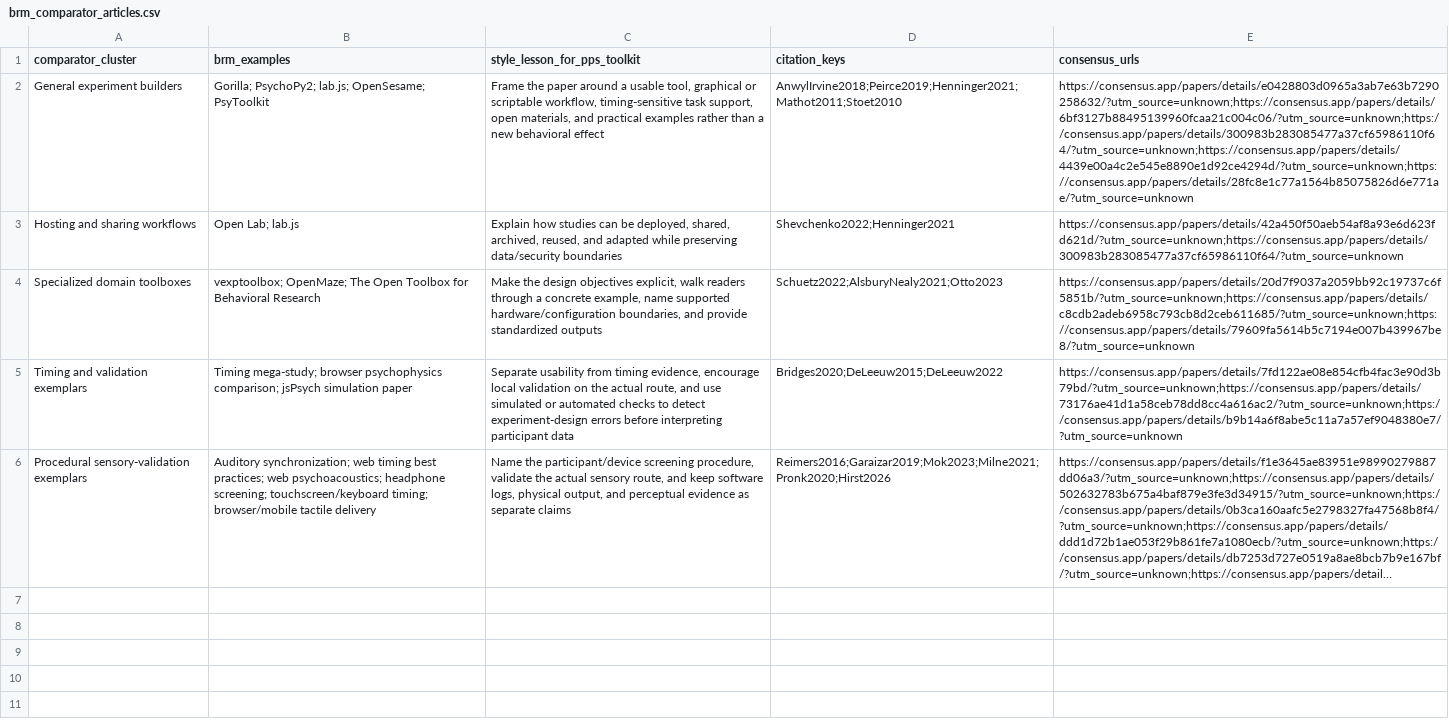
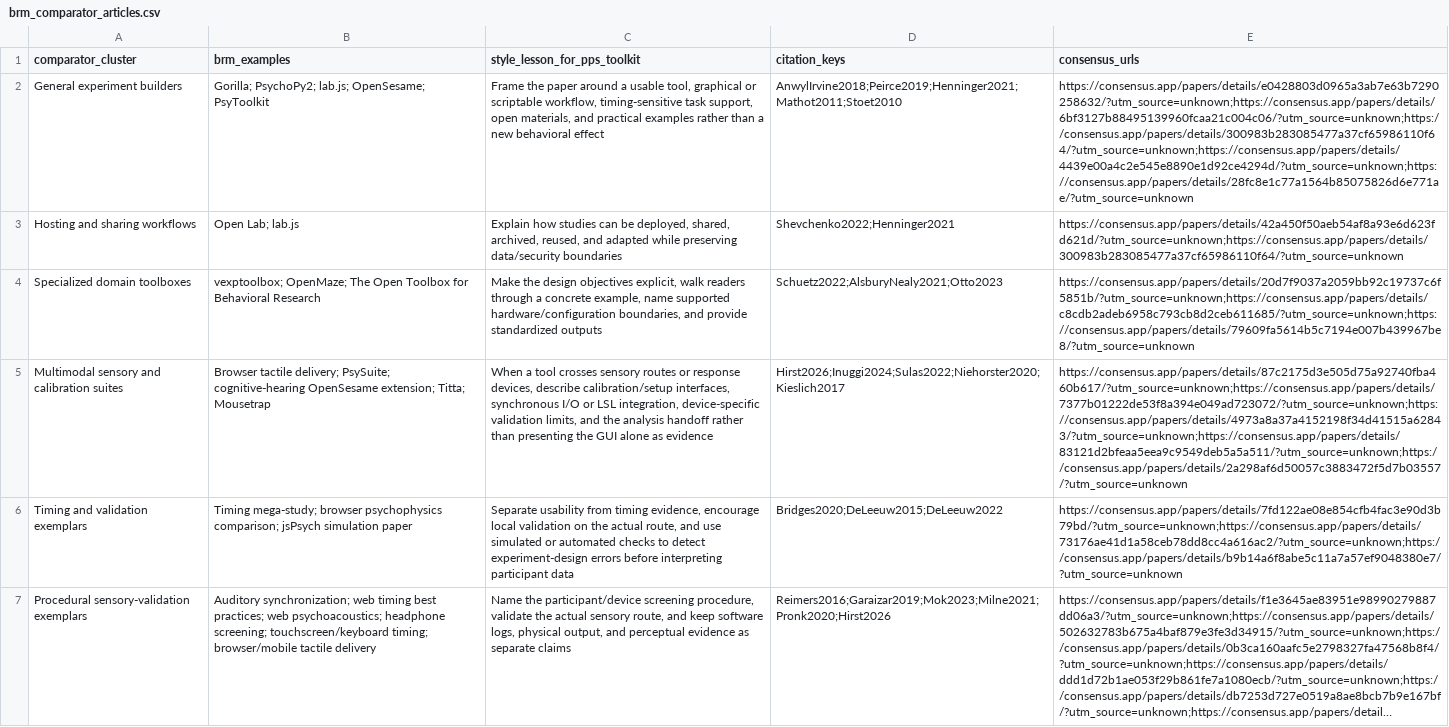
Before and after one commit to GeorgeFejer91/pps-kit, a CSV file: publication/behavior-research-methods/manuscript/brm_comparator_articles.csv, drawn as a sheet; long unchanged cells end in …; the diff names each change by its address in the sheet, - before the commit and + after, or states it on an @@ line.

Commit message:
Add BRM sensory-suite comparators

```diff
--- a/publication/behavior-research-methods/manuscript/brm_comparator_articles.csv
+++ b/publication/behavior-research-methods/manuscript/brm_comparator_articles.csv
+row 5: Multimodal sensory and calibration suites | Browser tactile delivery; PsySuite; cognitive-hearing OpenSesame extension; Titta; Mousetrap | When a tool crosses sensory routes or response devices, describe calibration/setup interfaces, synchronous I/O or LSL integration, device-specific validation limits, and the analysis handoff rather than presenting the GUI alone as evidence | Hirst2026;Inuggi2024;Sulas2022;Niehorster2020;Kieslich2017 | https://consensus.app/papers/details/87c2175d3e505d75a92740fba460b617/?utm_source=unknown;https://consensus.app/papers/details/7377b01222de53f8a394e049ad723072/?utm_source=unknown;https://consensus.app/papers/details/4973a8a37a4152198f34d41515a62843/?utm_source=unknown;https://consensus.app/papers/details/83121d2bfeaa5eea9c9549deb5a5a511/?utm_source=unknown;https://consensus.app/papers/details/2a298af6d50057c3883472f5d7b03557/?utm_source=unknown
```
Also changed, not shown: publication/behavior-research-methods/manuscript/validation_evidence.csv, 5 other files.
